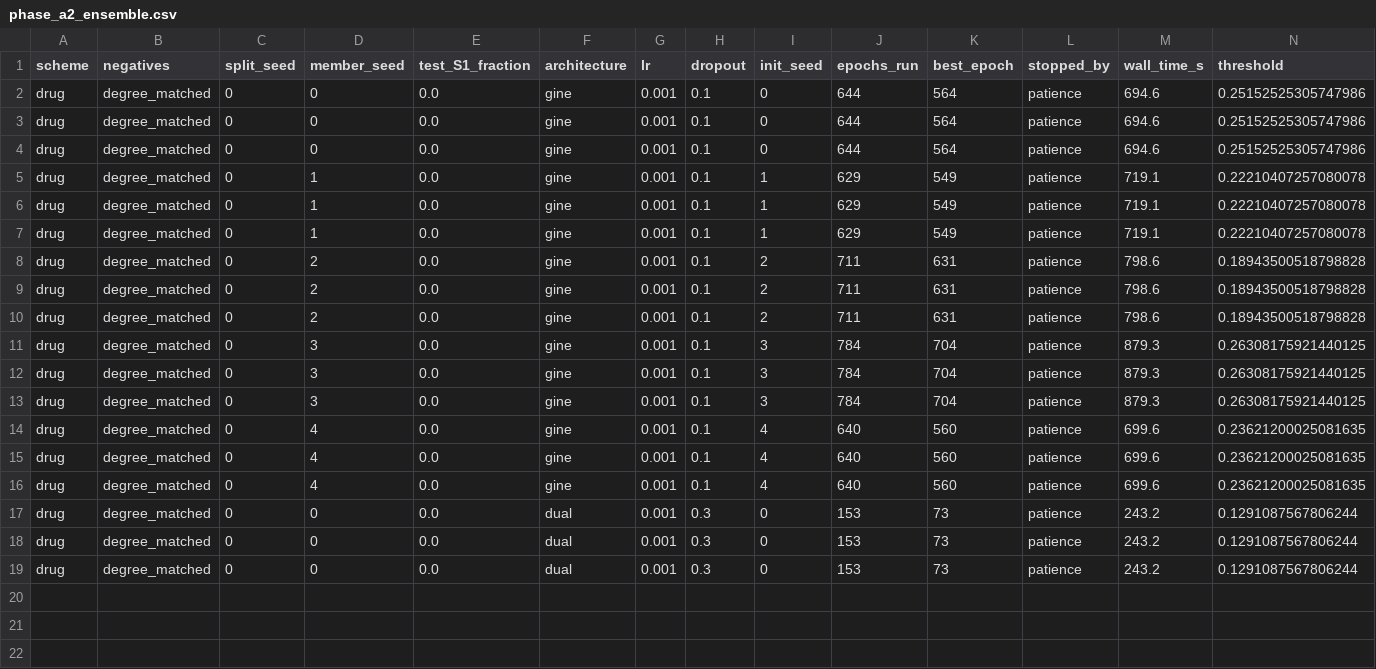
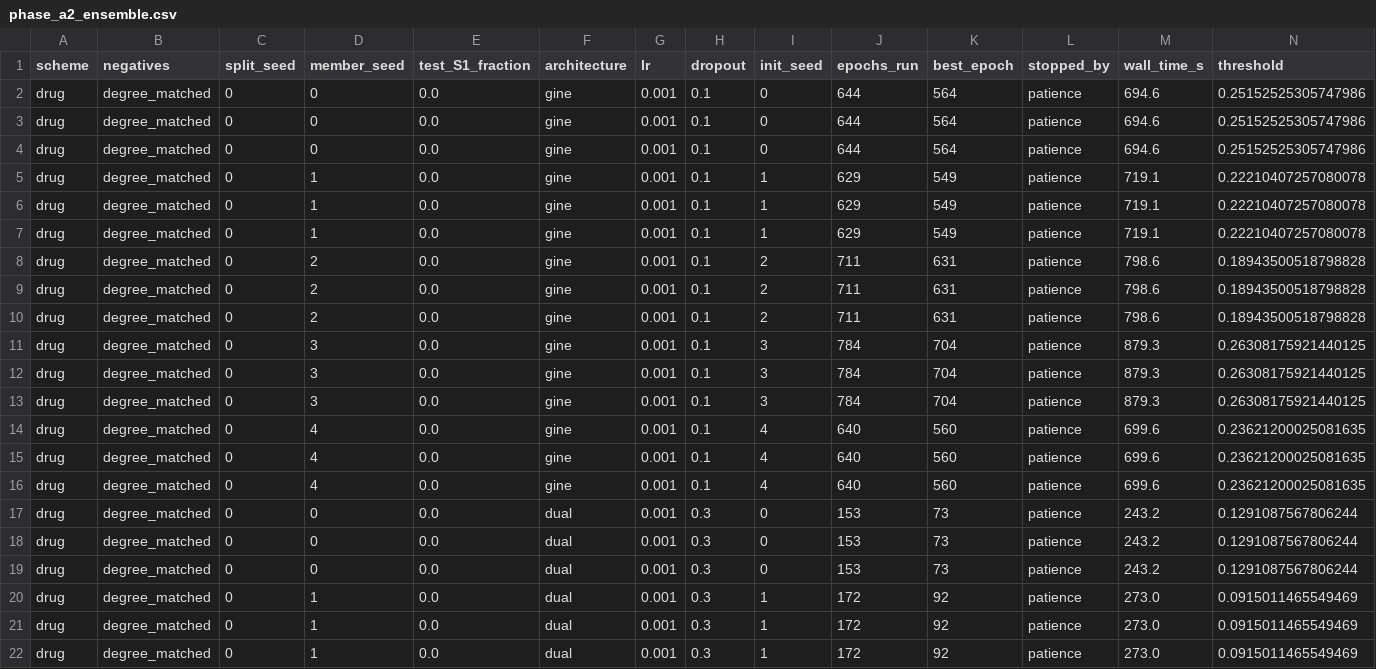
Before and after one commit to mametaeverzat014-cell/DDI-Net, a CSV file: reports/phase_a2_ensemble.csv, drawn as a sheet; only a part is shown; rows hold the shown columns only; the diff names each change by its address in the sheet, - before the commit and + after, or states it on an @@ line.

```diff
--- a/reports/phase_a2_ensemble.csv
+++ b/reports/phase_a2_ensemble.csv
+row 20: drug | degree_matched | 0 | 1 | 0.0 | dual | 0.001 | 0.3 | 1 | 172 | 92 | patience | 273.0 | 0.0915011465549469
+row 21: drug | degree_matched | 0 | 1 | 0.0 | dual | 0.001 | 0.3 | 1 | 172 | 92 | patience | 273.0 | 0.0915011465549469
+row 22: drug | degree_matched | 0 | 1 | 0.0 | dual | 0.001 | 0.3 | 1 | 172 | 92 | patience | 273.0 | 0.0915011465549469
```
Also changed, not shown: 2 other files.
